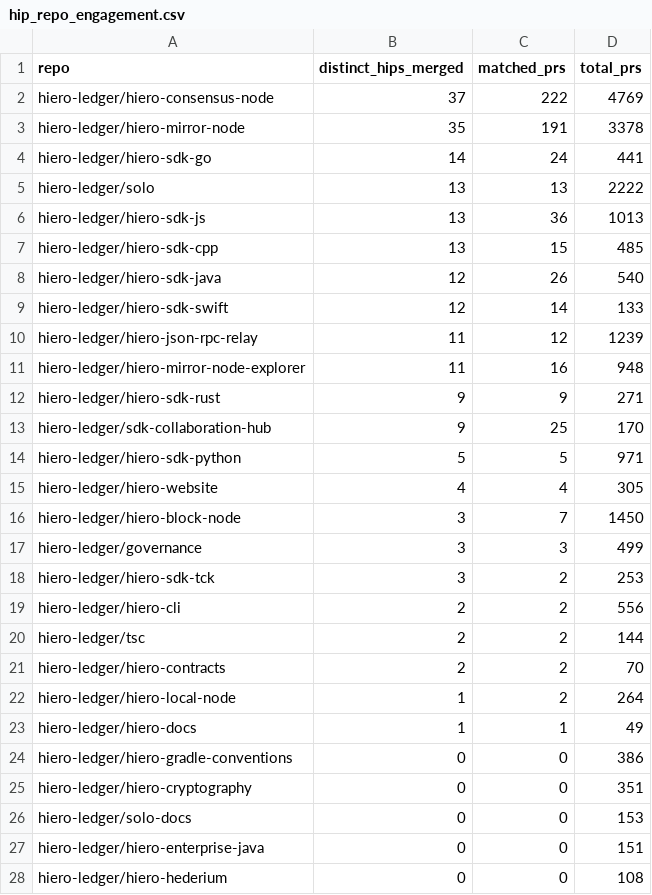
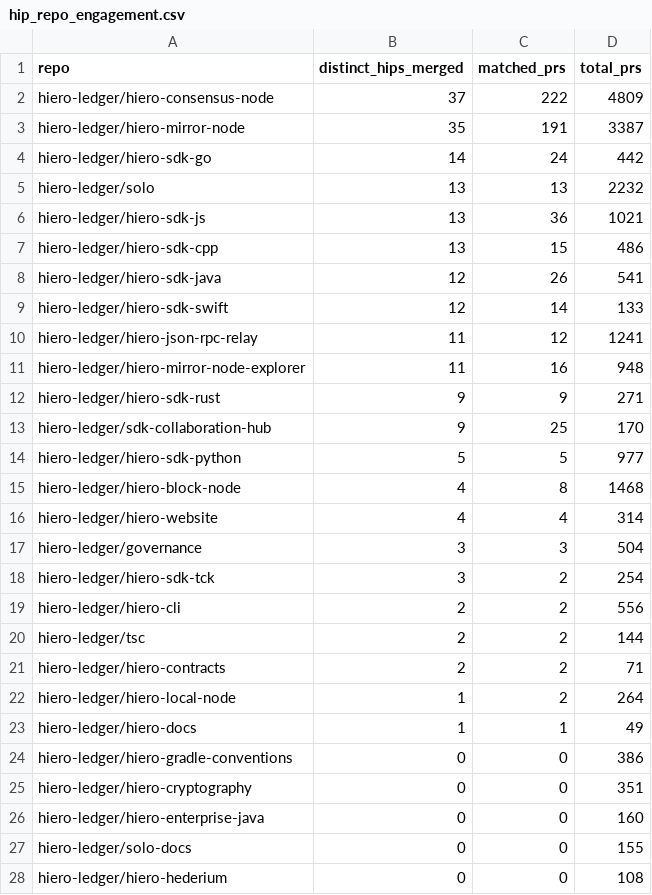
Before and after one commit to hiero-hackers/analytics, a CSV file: api/v1/hiero-ledger/hip_repo_engagement.csv, drawn as a sheet; only a part is shown; the diff covers the shown part only.

```diff
--- a/api/v1/hiero-ledger/hip_repo_engagement.csv
+++ b/api/v1/hiero-ledger/hip_repo_engagement.csv
@@ -1,11 +1,11 @@
 repo,distinct_hips_merged,matched_prs,total_prs
-hiero-ledger/hiero-consensus-node,37,222,4769
-hiero-ledger/hiero-mirror-node,35,191,3378
-hiero-ledger/hiero-sdk-go,14,24,441
-hiero-ledger/solo,13,13,2222
-hiero-ledger/hiero-sdk-js,13,36,1013
-hiero-ledger/hiero-sdk-cpp,13,15,485
-hiero-ledger/hiero-sdk-java,12,26,540
+hiero-ledger/hiero-consensus-node,37,222,4809
+hiero-ledger/hiero-mirror-node,35,191,3387
+hiero-ledger/hiero-sdk-go,14,24,442
+hiero-ledger/solo,13,13,2232
+hiero-ledger/hiero-sdk-js,13,36,1021
+hiero-ledger/hiero-sdk-cpp,13,15,486
+hiero-ledger/hiero-sdk-java,12,26,541
 hiero-ledger/hiero-sdk-swift,12,14,133
-hiero-ledger/hiero-json-rpc-relay,11,12,1239
+hiero-ledger/hiero-json-rpc-relay,11,12,1241
 hiero-ledger/hiero-mirror-node-explorer,11,16,948
@@ -13,10 +13,10 @@ hiero-ledger/hiero-sdk-rust,9,9,271
 hiero-ledger/sdk-collaboration-hub,9,25,170
-hiero-ledger/hiero-sdk-python,5,5,971
-hiero-ledger/hiero-website,4,4,305
-hiero-ledger/hiero-block-node,3,7,1450
-hiero-ledger/governance,3,3,499
-hiero-ledger/hiero-sdk-tck,3,2,253
+hiero-ledger/hiero-sdk-python,5,5,977
+hiero-ledger/hiero-block-node,4,8,1468
+hiero-ledger/hiero-website,4,4,314
+hiero-ledger/governance,3,3,504
+hiero-ledger/hiero-sdk-tck,3,2,254
 hiero-ledger/hiero-cli,2,2,556
 hiero-ledger/tsc,2,2,144
-hiero-ledger/hiero-contracts,2,2,70
+hiero-ledger/hiero-contracts,2,2,71
 hiero-ledger/hiero-local-node,1,2,264
@@ -25,4 +25,4 @@ hiero-ledger/hiero-gradle-conventions,0,0,386
 hiero-ledger/hiero-cryptography,0,0,351
-hiero-ledger/solo-docs,0,0,153
-hiero-ledger/hiero-enterprise-java,0,0,151
+hiero-ledger/hiero-enterprise-java,0,0,160
+hiero-ledger/solo-docs,0,0,155
 hiero-ledger/hiero-hederium,0,0,108
```
Also changed, not shown: 2 edited cells elsewhere in this file, 22 other files.
